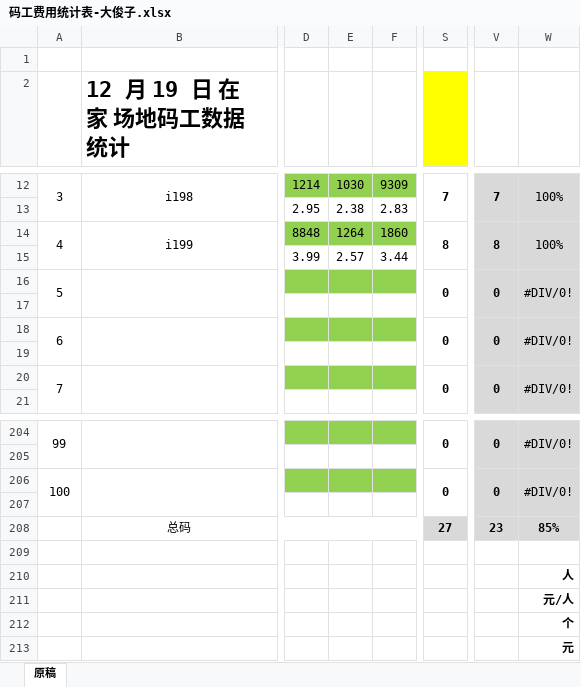
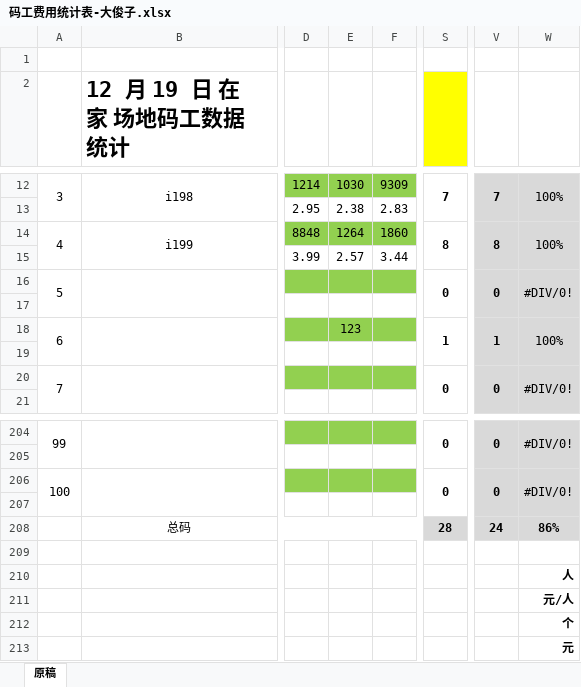
Before and after one commit to w1010479088/TestOffice, an Excel workbook: 码工费用统计表-大俊子.xlsx, sheet 原稿, drawn as a sheet; only a part is shown, gaps mark what is left out; values as stored, in another font and other column widths than the file's, no borders; the diff names each change by its address in the sheet, - before the commit and + after, or states it on an @@ line.

Commit message:
随便一提

```diff
--- a/码工费用统计表-大俊子.xlsx (sheet 原稿)
+++ b/码工费用统计表-大俊子.xlsx (sheet 原稿)
-E18: (empty)
+E18: 123
-S18: 0
+S18: 1
-V18: 0
+V18: 1
-W18: #DIV/0!
+W18: 100%
-S208: 27
+S208: 28
-V208: 23
+V208: 24
-W208: 85%
+W208: 86%
```
